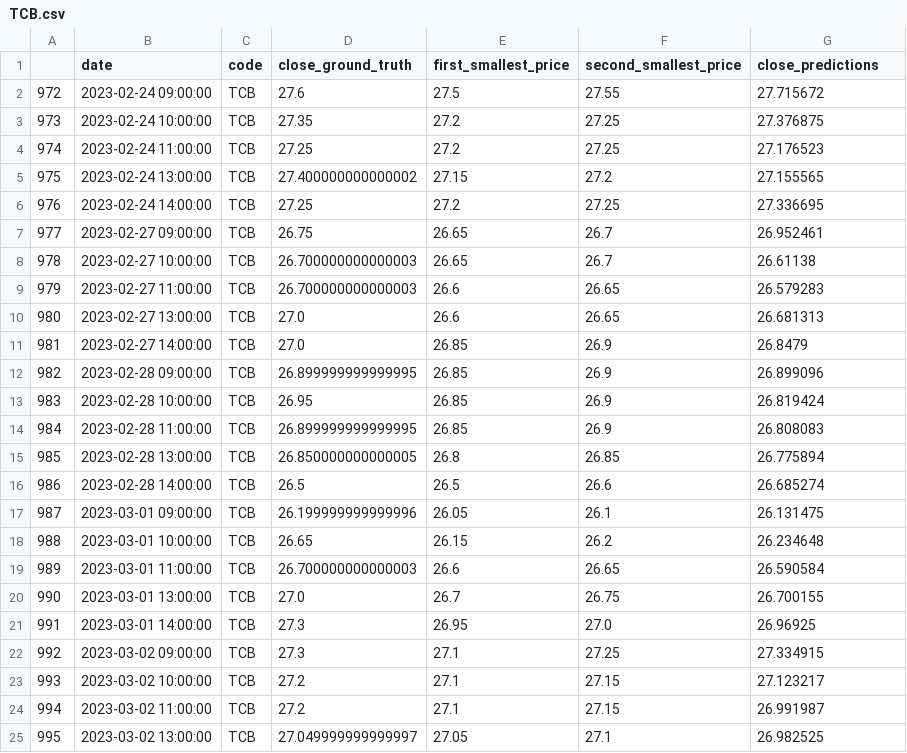
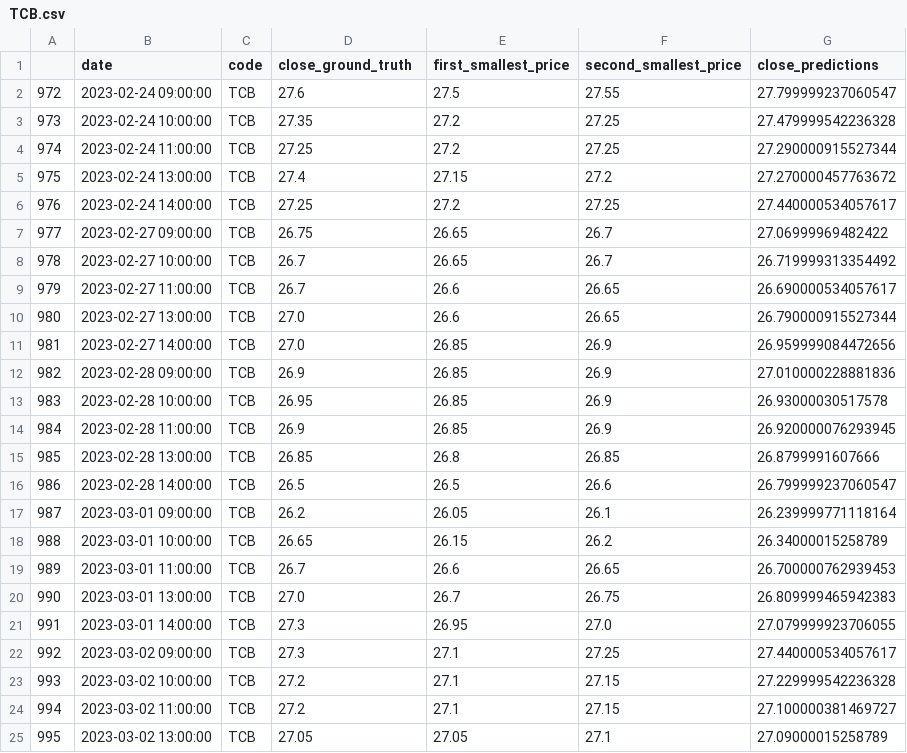
Before and after one commit to mrtrunghieu1/Vietnamese_stock_prediction, a CSV file: results/TCB/TCB.csv, drawn as a sheet; only a part is shown; the diff covers the shown part only.

```diff
--- a/results/TCB/TCB.csv
+++ b/results/TCB/TCB.csv
@@ -1,25 +1,25 @@
 ,date,code,close_ground_truth,first_smallest_price,second_smallest_price,close_predictions
-972,2023-02-24 09:00:00,TCB,27.6,27.5,27.55,27.715672
-973,2023-02-24 10:00:00,TCB,27.35,27.2,27.25,27.376875
-974,2023-02-24 11:00:00,TCB,27.25,27.2,27.25,27.176523
-975,2023-02-24 13:00:00,TCB,27.400000000000002,27.15,27.2,27.155565
-976,2023-02-24 14:00:00,TCB,27.25,27.2,27.25,27.336695
-977,2023-02-27 09:00:00,TCB,26.75,26.65,26.7,26.952461
-978,2023-02-27 10:00:00,TCB,26.700000000000003,26.65,26.7,26.61138
-979,2023-02-27 11:00:00,TCB,26.700000000000003,26.6,26.65,26.579283
-980,2023-02-27 13:00:00,TCB,27.0,26.6,26.65,26.681313
-981,2023-02-27 14:00:00,TCB,27.0,26.85,26.9,26.8479
-982,2023-02-28 09:00:00,TCB,26.899999999999995,26.85,26.9,26.899096
-983,2023-02-28 10:00:00,TCB,26.95,26.85,26.9,26.819424
-984,2023-02-28 11:00:00,TCB,26.899999999999995,26.85,26.9,26.808083
-985,2023-02-28 13:00:00,TCB,26.850000000000005,26.8,26.85,26.775894
-986,2023-02-28 14:00:00,TCB,26.5,26.5,26.6,26.685274
-987,2023-03-01 09:00:00,TCB,26.199999999999996,26.05,26.1,26.131475
-988,2023-03-01 10:00:00,TCB,26.65,26.15,26.2,26.234648
-989,2023-03-01 11:00:00,TCB,26.700000000000003,26.6,26.65,26.590584
-990,2023-03-01 13:00:00,TCB,27.0,26.7,26.75,26.700155
-991,2023-03-01 14:00:00,TCB,27.3,26.95,27.0,26.96925
-992,2023-03-02 09:00:00,TCB,27.3,27.1,27.25,27.334915
-993,2023-03-02 10:00:00,TCB,27.2,27.1,27.15,27.123217
-994,2023-03-02 11:00:00,TCB,27.2,27.1,27.15,26.991987
-995,2023-03-02 13:00:00,TCB,27.049999999999997,27.05,27.1,26.982525
+972,2023-02-24 09:00:00,TCB,27.6,27.5,27.55,27.799999237060547
+973,2023-02-24 10:00:00,TCB,27.35,27.2,27.25,27.479999542236328
+974,2023-02-24 11:00:00,TCB,27.25,27.2,27.25,27.290000915527344
+975,2023-02-24 13:00:00,TCB,27.4,27.15,27.2,27.270000457763672
+976,2023-02-24 14:00:00,TCB,27.25,27.2,27.25,27.440000534057617
+977,2023-02-27 09:00:00,TCB,26.75,26.65,26.7,27.06999969482422
+978,2023-02-27 10:00:00,TCB,26.7,26.65,26.7,26.719999313354492
+979,2023-02-27 11:00:00,TCB,26.7,26.6,26.65,26.690000534057617
+980,2023-02-27 13:00:00,TCB,27.0,26.6,26.65,26.790000915527344
+981,2023-02-27 14:00:00,TCB,27.0,26.85,26.9,26.959999084472656
+982,2023-02-28 09:00:00,TCB,26.9,26.85,26.9,27.010000228881836
+983,2023-02-28 10:00:00,TCB,26.95,26.85,26.9,26.93000030517578
+984,2023-02-28 11:00:00,TCB,26.9,26.85,26.9,26.920000076293945
+985,2023-02-28 13:00:00,TCB,26.85,26.8,26.85,26.8799991607666
+986,2023-02-28 14:00:00,TCB,26.5,26.5,26.6,26.799999237060547
+987,2023-03-01 09:00:00,TCB,26.2,26.05,26.1,26.239999771118164
+988,2023-03-01 10:00:00,TCB,26.65,26.15,26.2,26.34000015258789
+989,2023-03-01 11:00:00,TCB,26.7,26.6,26.65,26.700000762939453
+990,2023-03-01 13:00:00,TCB,27.0,26.7,26.75,26.809999465942383
+991,2023-03-01 14:00:00,TCB,27.3,26.95,27.0,27.079999923706055
+992,2023-03-02 09:00:00,TCB,27.3,27.1,27.25,27.440000534057617
+993,2023-03-02 10:00:00,TCB,27.2,27.1,27.15,27.229999542236328
+994,2023-03-02 11:00:00,TCB,27.2,27.1,27.15,27.100000381469727
+995,2023-03-02 13:00:00,TCB,27.05,27.05,27.1,27.09000015258789
```
Also changed, not shown: 99 edited cells elsewhere in this file, results/CTG/CTG.csv, results/MBB/MBB.csv, 7 other files.
